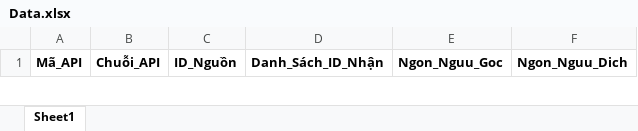
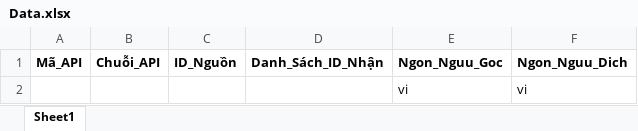
Before and after one commit to DucLongHo/EAForex, an Excel workbook: Telegram/Data.xlsx, sheet Sheet1, drawn as a sheet; only a part is shown; values as stored, in another font and other column widths than the file's, no borders; the diff covers the shown part only; the diff names each change by its address in the sheet, - before the commit and + after, or states it on an @@ line.

```diff
--- a/Telegram/Data.xlsx (sheet Sheet1)
+++ b/Telegram/Data.xlsx (sheet Sheet1)
+row 2:  |  |  |  | vi | vi
```
Also changed, not shown: 1 added row and 1 removed row elsewhere in this sheet, 2 other files.
